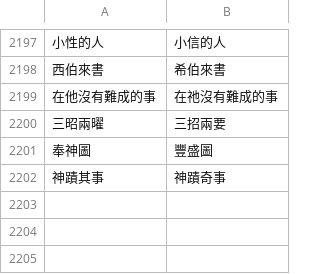
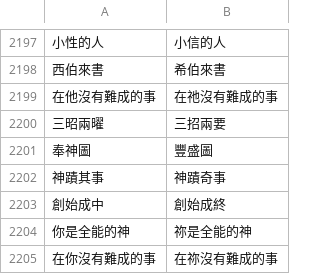
Before and after one commit to Enoooch0921/Srt-Christian-vocabulary-replacement, a CSV file: keywords.csv, drawn as a sheet; only a part is shown, gaps mark what is left out; the diff names each change by its address in the sheet, - before the commit and + after, or states it on an @@ line.

Commit message:
Update keywords.csv

```diff
--- a/keywords.csv
+++ b/keywords.csv
+row 2203: 創始成中 | 創始成終
+row 2204: 你是全能的神 | 祢是全能的神
+row 2205: 在你沒有難成的事 | 在祢沒有難成的事
```
